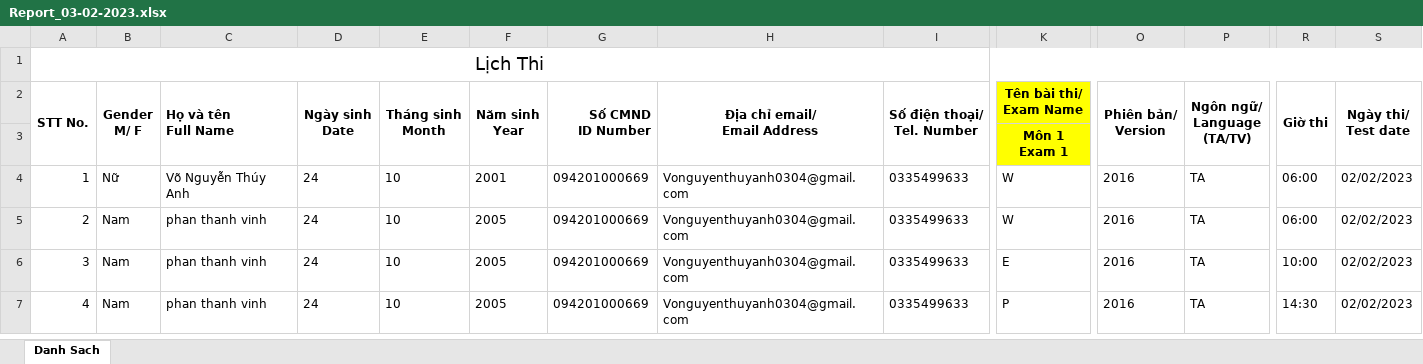
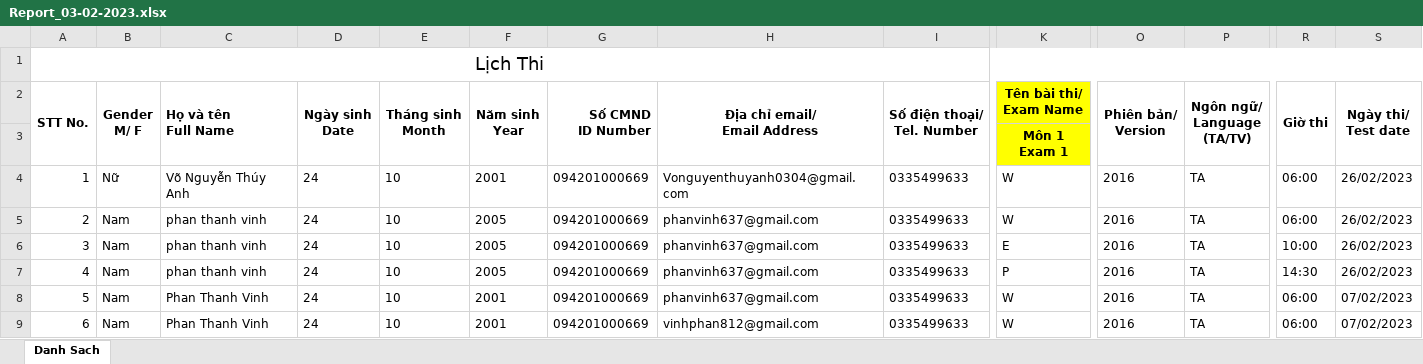
Before and after one commit to vinhphan812/MOS-CMS, an Excel workbook: exports/Report_03-02-2023.xlsx, sheet Danh Sach, drawn as a sheet; only a part is shown, gaps mark what is left out; values as stored, in another font and other column widths than the file's, no borders; rows hold the shown columns only; the diff names each change by its address in the sheet, - before the commit and + after, or states it on an @@ line.

```diff
--- a/exports/Report_03-02-2023.xlsx (sheet Danh Sach)
+++ b/exports/Report_03-02-2023.xlsx (sheet Danh Sach)
-S4:S7 (Ngày thi/ Test date): 02/02/2023
+S4:S7 (Ngày thi/ Test date): 26/02/2023
-H5:H7 (Địa chỉ email/ Email Address): Vonguyenthuyanh0304@gmail.com
+H5:H7 (Địa chỉ email/ Email Address): phanvinh637@gmail.com
+row 8: 5 | Nam | Phan Thanh Vinh | 24 | 10 | 2001 | 094201000669 | phanvinh637@gmail.com | 0335499633 | W | 2016 | TA | 06:00 | 07/02/2023
+row 9: 6 | Nam | Phan Thanh Vinh | 24 | 10 | 2001 | 094201000669 | vinhphan812@gmail.com | 0335499633 | W | 2016 | TA | 06:00 | 07/02/2023
```
Also changed, not shown: 32 other files.
